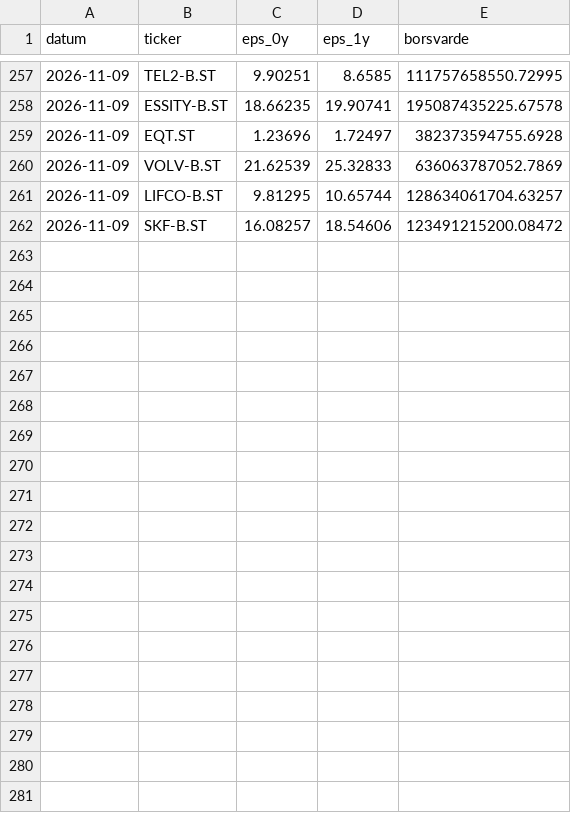
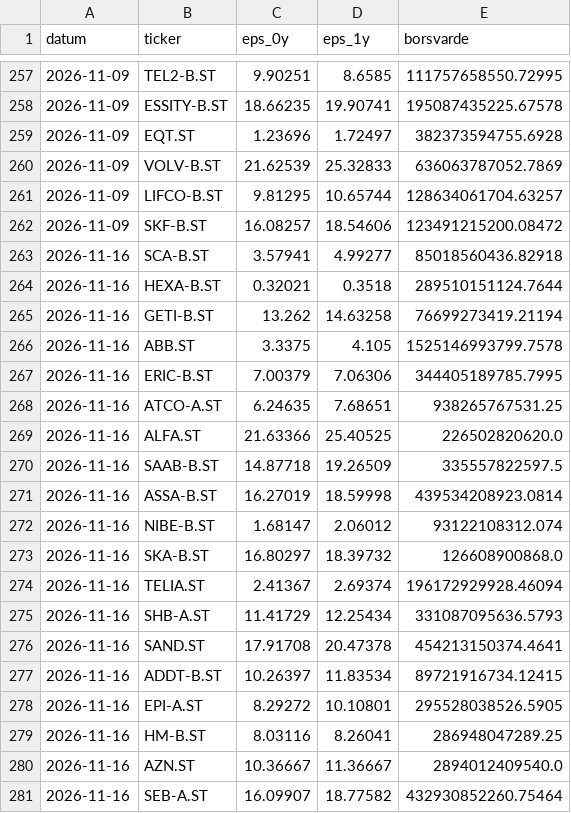
Before and after one commit to claesludvig/projekt, a CSV file: vinstforvantningar/data/historik.csv, drawn as a sheet; only a part is shown, gaps mark what is left out; the diff covers the shown part only.

```diff
--- a/vinstforvantningar/data/historik.csv
+++ b/vinstforvantningar/data/historik.csv
@@ -262 +262,20 @@ datum,ticker,eps_0y,eps_1y,borsvarde
 2026-11-09,SKF-B.ST,16.08257,18.54606,123491215200.08472
+2026-11-16,SCA-B.ST,3.57941,4.99277,85018560436.82918
+2026-11-16,HEXA-B.ST,0.32021,0.3518,289510151124.7644
+2026-11-16,GETI-B.ST,13.262,14.63258,76699273419.21194
+2026-11-16,ABB.ST,3.3375,4.105,1525146993799.7578
+2026-11-16,ERIC-B.ST,7.00379,7.06306,344405189785.7995
+2026-11-16,ATCO-A.ST,6.24635,7.68651,938265767531.25
+2026-11-16,ALFA.ST,21.63366,25.40525,226502820620.0
+2026-11-16,SAAB-B.ST,14.87718,19.26509,335557822597.5
+2026-11-16,ASSA-B.ST,16.27019,18.59998,439534208923.0814
+2026-11-16,NIBE-B.ST,1.68147,2.06012,93122108312.074
+2026-11-16,SKA-B.ST,16.80297,18.39732,126608900868.0
+2026-11-16,TELIA.ST,2.41367,2.69374,196172929928.46094
+2026-11-16,SHB-A.ST,11.41729,12.25434,331087095636.5793
+2026-11-16,SAND.ST,17.91708,20.47378,454213150374.4641
+2026-11-16,ADDT-B.ST,10.26397,11.83534,89721916734.12415
+2026-11-16,EPI-A.ST,8.29272,10.10801,295528038526.5905
+2026-11-16,HM-B.ST,8.03116,8.26041,286948047289.25
+2026-11-16,AZN.ST,10.36667,11.36667,2894012409540.0
+2026-11-16,SEB-A.ST,16.09907,18.77582,432930852260.75464
```
Also changed, not shown: 10 added rows elsewhere in this file, 3 other files.
